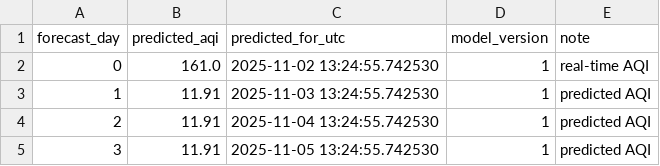
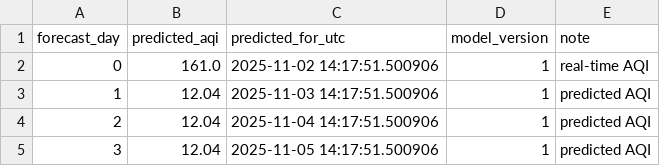
Before and after one commit to Misbah786-C/aqi-forecast, a CSV file: data/predictions/latest_predictions.csv, drawn as a sheet.

```diff
--- a/data/predictions/latest_predictions.csv
+++ b/data/predictions/latest_predictions.csv
@@ -1,5 +1,5 @@
 forecast_day,predicted_aqi,predicted_for_utc,model_version,note
-0,161.0,2025-11-02 13:24:55.742530,1,real-time AQI
-1,11.91,2025-11-03 13:24:55.742530,1,predicted AQI
-2,11.91,2025-11-04 13:24:55.742530,1,predicted AQI
-3,11.91,2025-11-05 13:24:55.742530,1,predicted AQI
+0,161.0,2025-11-02 14:17:51.500906,1,real-time AQI
+1,12.04,2025-11-03 14:17:51.500906,1,predicted AQI
+2,12.04,2025-11-04 14:17:51.500906,1,predicted AQI
+3,12.04,2025-11-05 14:17:51.500906,1,predicted AQI
```
